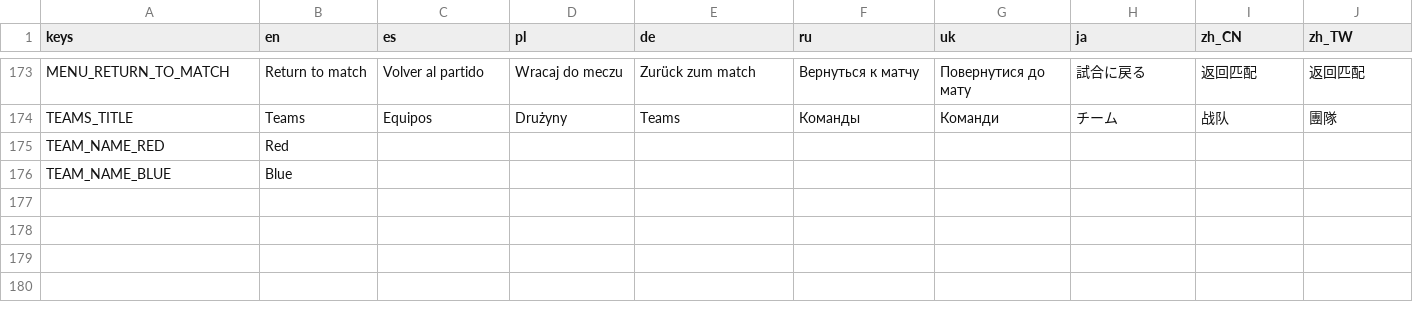
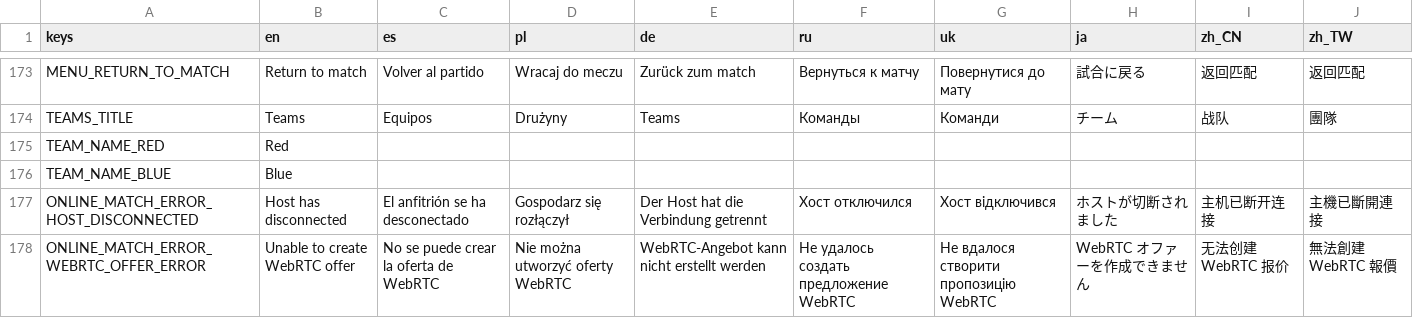
Before and after one commit to palmalcheg-new/retro-tank-party, a CSV file: assets/translation/main.csv, drawn as a sheet; only a part is shown, gaps mark what is left out.

Commit message:
Add a couple missing translations

```diff
--- a/assets/translation/main.csv
+++ b/assets/translation/main.csv
@@ -311 +311,3 @@ TEAM_NAME_RED,Red,,,,,,,,
 TEAM_NAME_BLUE,Blue,,,,,,,,
+ONLINE_MATCH_ERROR_HOST_DISCONNECTED,Host has disconnected,El anfitrión se ha desconectado,Gospodarz się rozłączył,Der Host hat die Verbindung getrennt,Хост отключился,Хост відключився,ホストが切断されました,主机已断开连接,主機已斷開連接
+ONLINE_MATCH_ERROR_WEBRTC_OFFER_ERROR,Unable to create WebRTC offer,No se puede crear la oferta de WebRTC,Nie można utworzyć oferty WebRTC,WebRTC-Angebot kann nicht erstellt werden,Не удалось создать предложение WebRTC,Не вдалося створити пропозицію WebRTC,WebRTC オファーを作成できません,无法创建 WebRTC 报价,無法創建 WebRTC 報價
```
Also changed, not shown: 9 other files.
